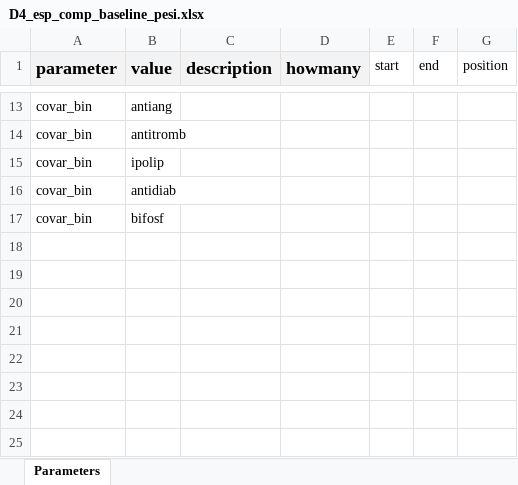
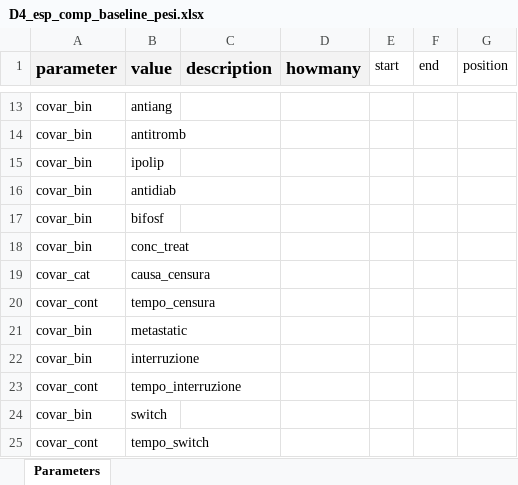
Before and after one commit to ARS-toscana/EsercizioTTE, an Excel workbook: p_parameters/archive_parameters/codebooks/D4_esp_comp_baseline_pesi.xlsx, sheet Parameters, drawn as a sheet; only a part is shown, gaps mark what is left out; values as stored, in another font and other column widths than the file's, no borders; the diff names each change by its address in the sheet, - before the commit and + after, or states it on an @@ line.

Commit message:
simulate_input e file D4_esp_comp_baseline_pesi.xlsx aggiornati con variabili categoriche e continue

```diff
--- a/p_parameters/archive_parameters/codebooks/D4_esp_comp_baseline_pesi.xlsx (sheet Parameters)
+++ b/p_parameters/archive_parameters/codebooks/D4_esp_comp_baseline_pesi.xlsx (sheet Parameters)
+row 18: covar_bin | conc_treat
+row 19: covar_cat | causa_censura
+row 20: covar_cont | tempo_censura
+row 21: covar_bin | metastatic
+row 22: covar_bin | interruzione
+row 23: covar_cont | tempo_interruzione
+row 24: covar_bin | switch
+row 25: covar_cont | tempo_switch
```
Also changed, not shown: 2 other files.
